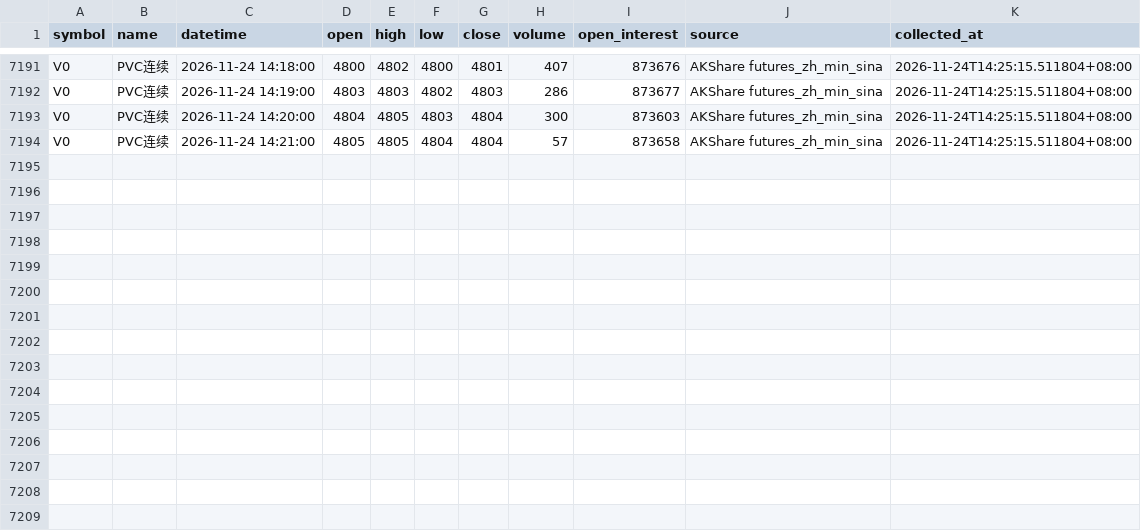
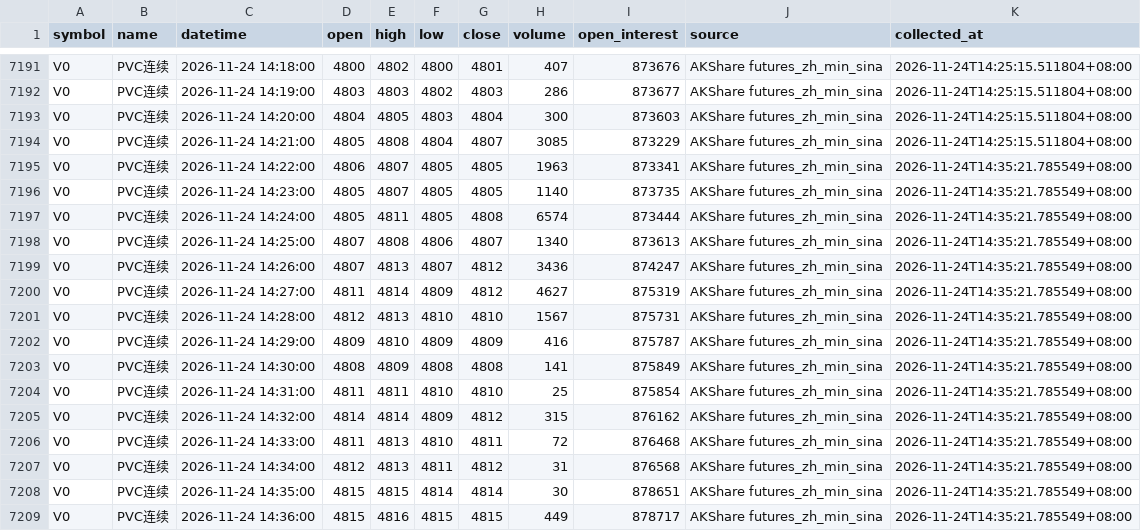
Before and after one commit to luckyjohnlucky/akshare-futures-data, a CSV file: output/V0_minute_bars.csv, drawn as a sheet; only a part is shown, gaps mark what is left out.

```diff
--- a/output/V0_minute_bars.csv
+++ b/output/V0_minute_bars.csv
@@ -7193,2 +7193,17 @@ V0,PVC连续,2026-11-24 14:19:00,4803,4803,4802,4803,286,873677,AKShare futures_
 V0,PVC连续,2026-11-24 14:20:00,4804,4805,4803,4804,300,873603,AKShare futures_zh_min_sina,2026-11-24T14:25:15.511804+08:00
-V0,PVC连续,2026-11-24 14:21:00,4805,4805,4804,4804,57,873658,AKShare futures_zh_min_sina,2026-11-24T14:25:15.511804+08:00
+V0,PVC连续,2026-11-24 14:21:00,4805,4808,4804,4807,3085,873229,AKShare futures_zh_min_sina,2026-11-24T14:25:15.511804+08:00
+V0,PVC连续,2026-11-24 14:22:00,4806,4807,4805,4805,1963,873341,AKShare futures_zh_min_sina,2026-11-24T14:35:21.785549+08:00
+V0,PVC连续,2026-11-24 14:23:00,4805,4807,4805,4805,1140,873735,AKShare futures_zh_min_sina,2026-11-24T14:35:21.785549+08:00
+V0,PVC连续,2026-11-24 14:24:00,4805,4811,4805,4808,6574,873444,AKShare futures_zh_min_sina,2026-11-24T14:35:21.785549+08:00
+V0,PVC连续,2026-11-24 14:25:00,4807,4808,4806,4807,1340,873613,AKShare futures_zh_min_sina,2026-11-24T14:35:21.785549+08:00
+V0,PVC连续,2026-11-24 14:26:00,4807,4813,4807,4812,3436,874247,AKShare futures_zh_min_sina,2026-11-24T14:35:21.785549+08:00
+V0,PVC连续,2026-11-24 14:27:00,4811,4814,4809,4812,4627,875319,AKShare futures_zh_min_sina,2026-11-24T14:35:21.785549+08:00
+V0,PVC连续,2026-11-24 14:28:00,4812,4813,4810,4810,1567,875731,AKShare futures_zh_min_sina,2026-11-24T14:35:21.785549+08:00
+V0,PVC连续,2026-11-24 14:29:00,4809,4810,4809,4809,416,875787,AKShare futures_zh_min_sina,2026-11-24T14:35:21.785549+08:00
+V0,PVC连续,2026-11-24 14:30:00,4808,4809,4808,4808,141,875849,AKShare futures_zh_min_sina,2026-11-24T14:35:21.785549+08:00
+V0,PVC连续,2026-11-24 14:31:00,4811,4811,4810,4810,25,875854,AKShare futures_zh_min_sina,2026-11-24T14:35:21.785549+08:00
+V0,PVC连续,2026-11-24 14:32:00,4814,4814,4809,4812,315,876162,AKShare futures_zh_min_sina,2026-11-24T14:35:21.785549+08:00
+V0,PVC连续,2026-11-24 14:33:00,4811,4813,4810,4811,72,876468,AKShare futures_zh_min_sina,2026-11-24T14:35:21.785549+08:00
+V0,PVC连续,2026-11-24 14:34:00,4812,4813,4811,4812,31,876568,AKShare futures_zh_min_sina,2026-11-24T14:35:21.785549+08:00
+V0,PVC连续,2026-11-24 14:35:00,4815,4815,4814,4814,30,878651,AKShare futures_zh_min_sina,2026-11-24T14:35:21.785549+08:00
+V0,PVC连续,2026-11-24 14:36:00,4815,4816,4815,4815,449,878717,AKShare futures_zh_min_sina,2026-11-24T14:35:21.785549+08:00
```
Also changed, not shown: output/MA0_minute_bars.csv, output/PP0_minute_bars.csv, 6 other files.
